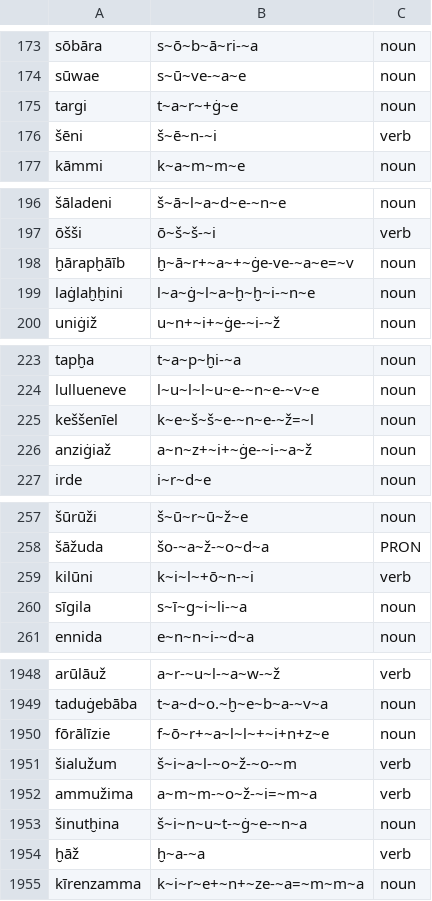
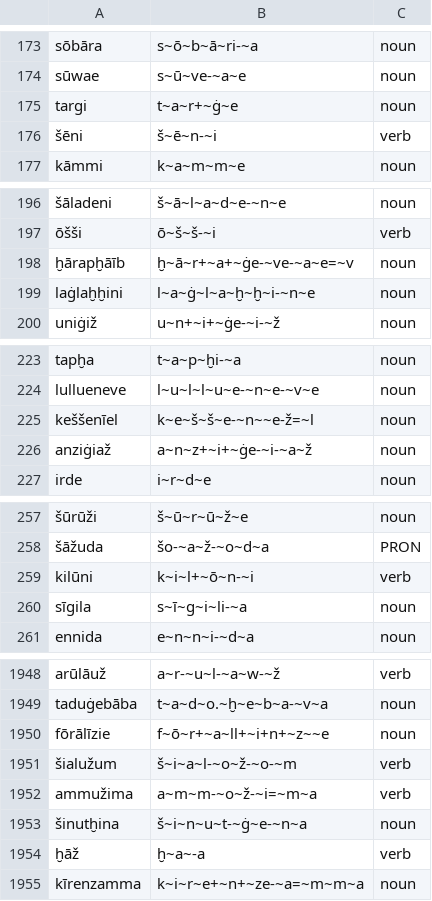
Before and after one commit to Innokentii-Smirnov/NeuralCanonicalSegmentation, a TSV file: aligned_data/Levenshtein/Hurrian/xhu.word.train.tsv, drawn as a sheet; only a part is shown, gaps mark what is left out; the diff covers the shown part only; the diff names each change by its address in the sheet, - before the commit and + after, or states it on an @@ line.

```diff
--- a/aligned_data/Levenshtein/Hurrian/xhu.word.train.tsv
+++ b/aligned_data/Levenshtein/Hurrian/xhu.word.train.tsv
-B175: t~a~r~+ġ~e
+B175: t~a~r+~ġ~e
-B198: ḫ~ā~r+~a~+~ġe-ve-~a~e=~v
+B198: ḫ~ā~r+~a+~ġe-~ve-~a~e=~v
-B225: k~e~š~š~e-~n~e-~ž=~l
+B225: k~e~š~š~e-~n~~e-ž=~l
-B259: k~i~l~+ō~n-~i
+B259: k~i~l+~ō~n-~i
-B1950: f~ō~r+~a~l~l~+~i+n+z~e
+B1950: f~ō~r+~a~ll+~i+n+~z~~e
-B1954: ḫ~a-~a
+B1954: ḫ~a~-a
```
Also changed, not shown: 22 edited cells elsewhere in this file, aligned_data/Levenshtein/Hurrian/xhu.word.dev.tsv, 5 other files.
